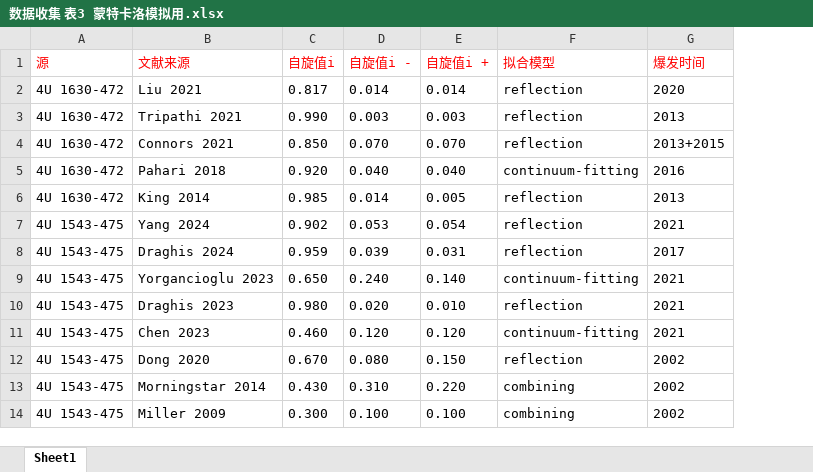
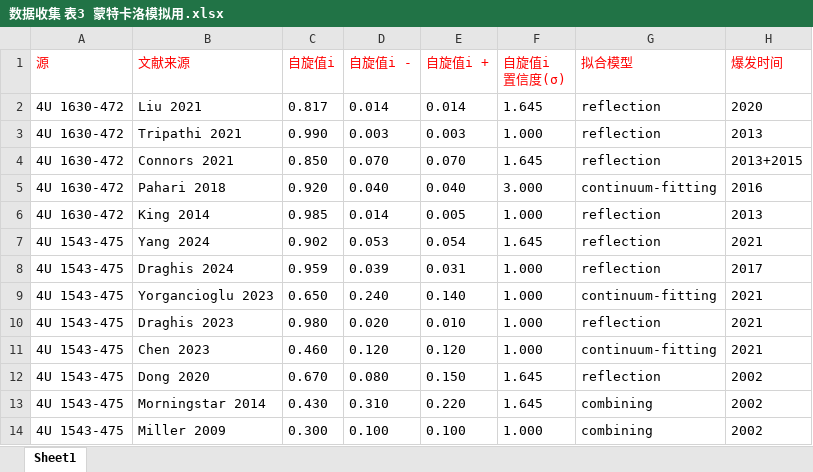
Before and after one commit to WangYushan23/blackhole_spin_visualization, an Excel workbook: data/数据收集 表3 蒙特卡洛模拟用.xlsx, sheet Sheet1, drawn as a sheet; only a part is shown; values as stored, in another font and other column widths than the file's, no borders; the diff names each change by its address in the sheet, - before the commit and + after, or states it on an @@ line.

```diff
--- a/data/数据收集 表3 蒙特卡洛模拟用.xlsx (sheet Sheet1)
+++ b/data/数据收集 表3 蒙特卡洛模拟用.xlsx (sheet Sheet1)
+column F (自旋值i 置信度(σ)), rows 2-14: 1.645 | 1.000 | 1.645 | 3.000 | 1.000 | 1.645 | 1.000 | 1.000 | 1.000 | 1.000 | 1.645 | 1.645 | 1.000
```
Also changed, not shown: data/数据收集 表2 画图用.xlsx, 22 other files.
